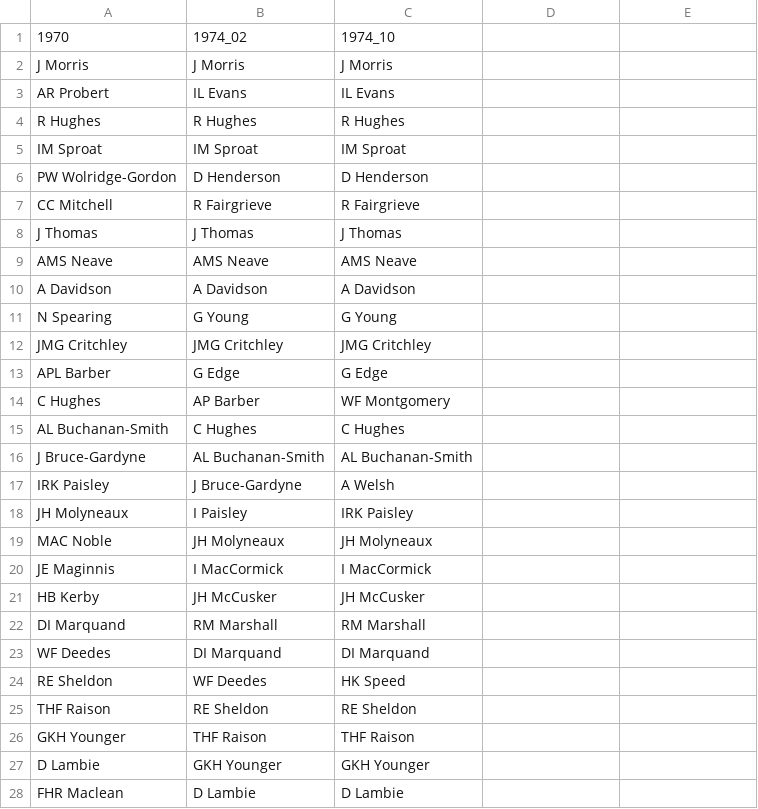
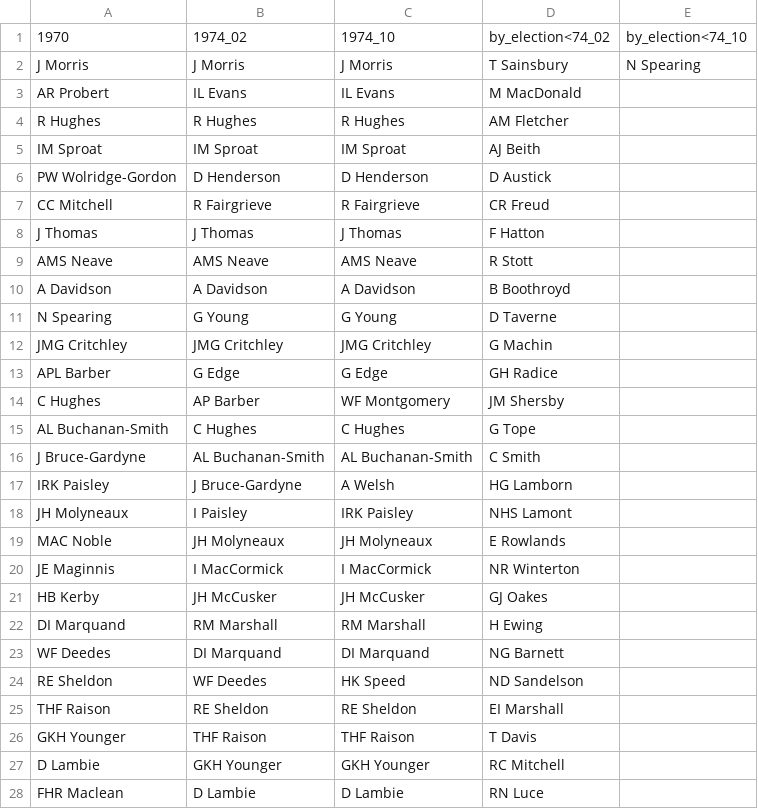
Before and after one commit to emagar/uk, a CSV file: 1974/data/Ganadores.csv, drawn as a sheet; only a part is shown; the diff covers the shown part only.

Commit message:
Se añade ganadores by-election y se codifican como incumbent

```diff
--- a/1974/data/Ganadores.csv
+++ b/1974/data/Ganadores.csv
@@ -1,28 +1,28 @@
-1970,1974_02,1974_10
-J Morris,J Morris,J Morris
-AR Probert,IL Evans,IL Evans
-R Hughes,R Hughes,R Hughes
-IM Sproat,IM Sproat,IM Sproat
-PW Wolridge-Gordon,D Henderson,D Henderson
-CC Mitchell,R Fairgrieve,R Fairgrieve
-J Thomas,J Thomas,J Thomas
-AMS Neave,AMS Neave,AMS Neave
-A Davidson,A Davidson,A Davidson
-N Spearing,G Young,G Young
-JMG Critchley,JMG Critchley,JMG Critchley
-APL Barber,G Edge,G Edge
-C Hughes,AP Barber,WF Montgomery
-AL Buchanan-Smith,C Hughes,C Hughes
-J Bruce-Gardyne,AL Buchanan-Smith,AL Buchanan-Smith
-IRK Paisley,J Bruce-Gardyne,A Welsh
-JH Molyneaux,I Paisley,IRK Paisley
-MAC Noble,JH Molyneaux,JH Molyneaux
-JE Maginnis,I MacCormick,I MacCormick
-HB Kerby,JH McCusker,JH McCusker
-DI Marquand,RM Marshall,RM Marshall
-WF Deedes,DI Marquand,DI Marquand
-RE Sheldon,WF Deedes,HK Speed
-THF Raison,RE Sheldon,RE Sheldon
-GKH Younger,THF Raison,THF Raison
-D Lambie,GKH Younger,GKH Younger
-FHR Maclean,D Lambie,D Lambie
+1970,1974_02,1974_10,by_election<74_02,by_election<74_10
+J Morris,J Morris,J Morris,T Sainsbury,N Spearing
+AR Probert,IL Evans,IL Evans,M MacDonald,
+R Hughes,R Hughes,R Hughes,AM Fletcher,
+IM Sproat,IM Sproat,IM Sproat,AJ Beith,
+PW Wolridge-Gordon,D Henderson,D Henderson,D Austick,
+CC Mitchell,R Fairgrieve,R Fairgrieve,CR Freud,
+J Thomas,J Thomas,J Thomas,F Hatton,
+AMS Neave,AMS Neave,AMS Neave,R Stott,
+A Davidson,A Davidson,A Davidson,B Boothroyd,
+N Spearing,G Young,G Young,D Taverne,
+JMG Critchley,JMG Critchley,JMG Critchley,G Machin,
+APL Barber,G Edge,G Edge,GH Radice,
+C Hughes,AP Barber,WF Montgomery,JM Shersby,
+AL Buchanan-Smith,C Hughes,C Hughes,G Tope,
+J Bruce-Gardyne,AL Buchanan-Smith,AL Buchanan-Smith,C Smith,
+IRK Paisley,J Bruce-Gardyne,A Welsh,HG Lamborn,
+JH Molyneaux,I Paisley,IRK Paisley,NHS Lamont,
+MAC Noble,JH Molyneaux,JH Molyneaux,E Rowlands,
+JE Maginnis,I MacCormick,I MacCormick,NR Winterton,
+HB Kerby,JH McCusker,JH McCusker,GJ Oakes,
+DI Marquand,RM Marshall,RM Marshall,H Ewing,
+WF Deedes,DI Marquand,DI Marquand,NG Barnett,
+RE Sheldon,WF Deedes,HK Speed,ND Sandelson,
+THF Raison,RE Sheldon,RE Sheldon,EI Marshall,
+GKH Younger,THF Raison,THF Raison,T Davis,
+D Lambie,GKH Younger,GKH Younger,RC Mitchell,
+FHR Maclean,D Lambie,D Lambie,RN Luce,
```
Also changed, not shown: 6 edited cells elsewhere in this file, 1974/data/uk1974feb.csv, 1974/data/uk1974oct.csv, 3 other files.
